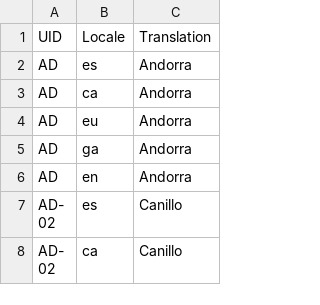
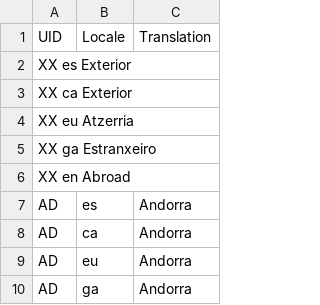
Before and after one commit to podemos-info/census, a TSV file: db/seeds/scopes/scopes.translations.tsv, drawn as a sheet; only a part is shown; the shorter side is filled out with more unchanged rows.

Commit message:
Added Exterior scope. Removed unnecesary env variables.

```diff
--- a/db/seeds/scopes/scopes.translations.tsv
+++ b/db/seeds/scopes/scopes.translations.tsv
@@ -1,2 +1,7 @@
 UID	Locale	Translation
+XX  es  Exterior
+XX  ca  Exterior
+XX  eu  Atzerria
+XX  ga  Estranxeiro
+XX  en  Abroad
 AD	es	Andorra
```
Also changed, not shown: db/seeds/scopes/scopes.tsv, 4 other files.
